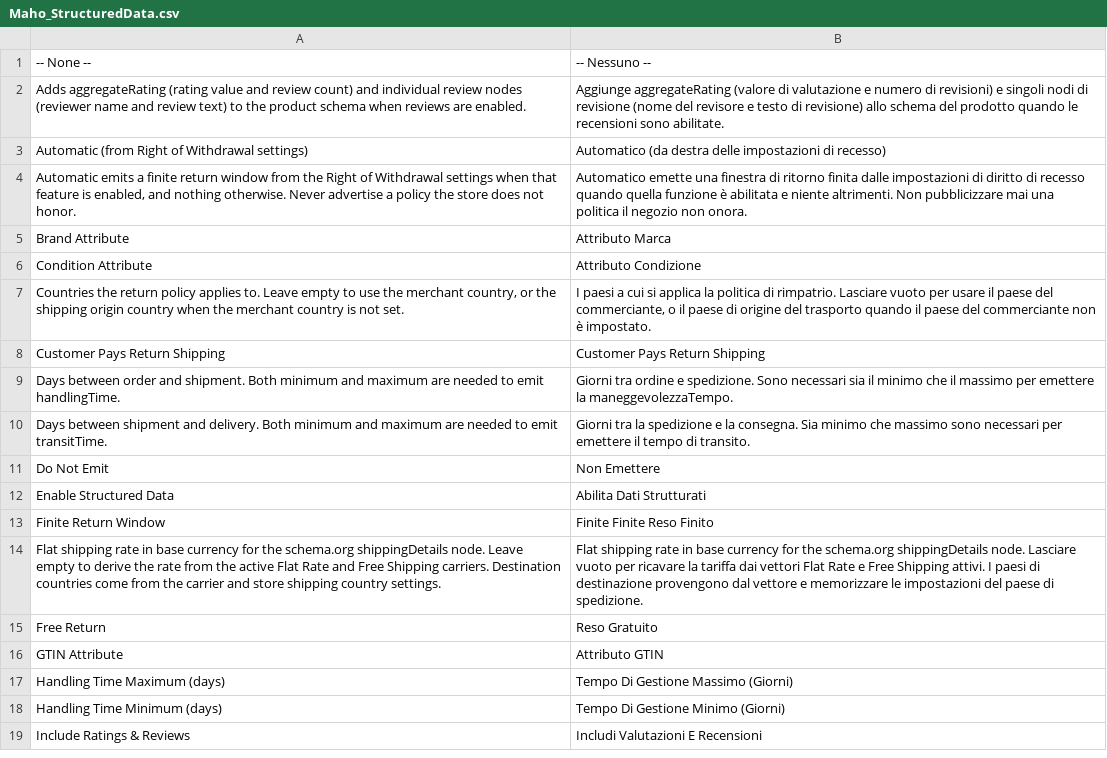
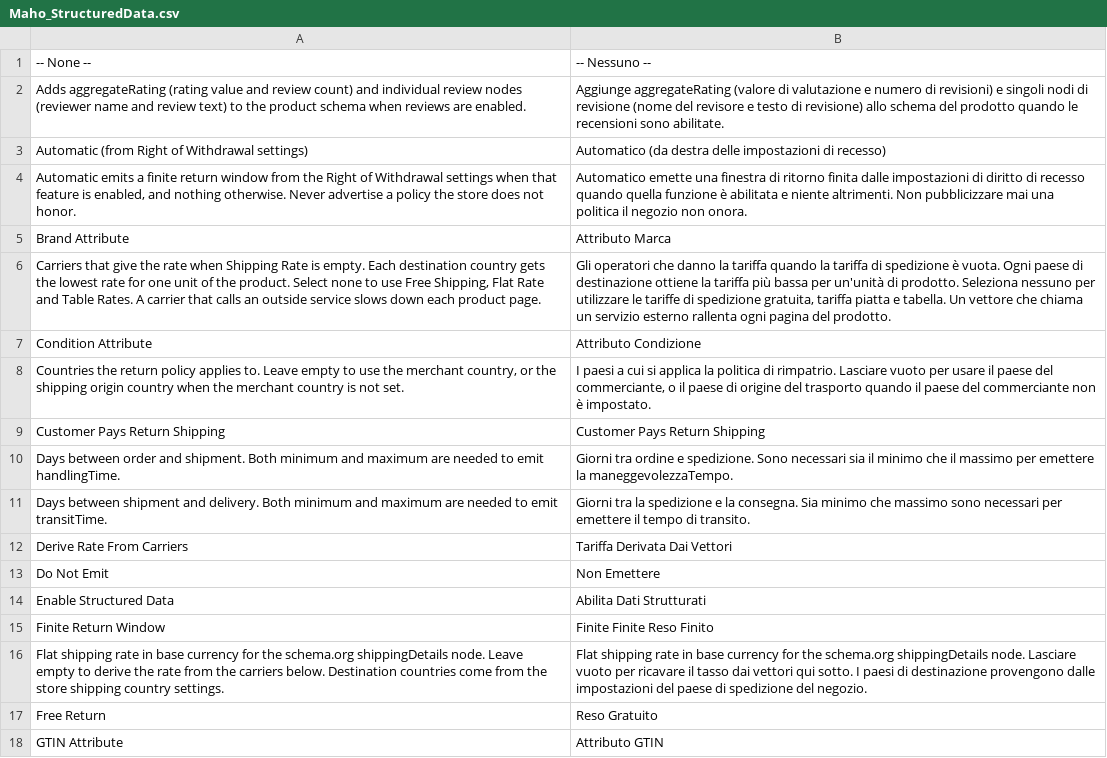
Before and after one commit to MahoCommerce/maho-language-it_IT, a CSV file: app/locale/it_IT/Maho_StructuredData.csv, drawn as a sheet; only a part is shown; the shorter side is filled out with more unchanged rows.

```diff
--- a/app/locale/it_IT/Maho_StructuredData.csv
+++ b/app/locale/it_IT/Maho_StructuredData.csv
@@ -5,2 +5,3 @@
 "Brand Attribute","Attributo Marca"
+"Carriers that give the rate when Shipping Rate is empty. Each destination country gets the lowest rate for one unit of the product. Select none to use Free Shipping, Flat Rate and Table Rates. A carrier that calls an outside service slows down each product page.","Gli operatori che danno la tariffa quando la tariffa di spedizione è vuota. Ogni paese di destinazione ottiene la tariffa più bassa per un'unità di prodotto. Seleziona nessuno per utilizzare le tariffe di spedizione gratuita, tariffa piatta e tabella. Un vettore che chiama un servizio esterno rallenta ogni pagina del prodotto."
 "Condition Attribute","Attributo Condizione"
@@ -10,2 +11,3 @@
 "Days between shipment and delivery. Both minimum and maximum are needed to emit transitTime.","Giorni tra la spedizione e la consegna. Sia minimo che massimo sono necessari per emettere il tempo di transito."
+"Derive Rate From Carriers","Tariffa Derivata Dai Vettori"
 "Do Not Emit","Non Emettere"
@@ -13,3 +15,3 @@
 "Finite Return Window","Finite Finite Reso Finito"
-"Flat shipping rate in base currency for the schema.org shippingDetails node. Leave empty to derive the rate from the active Flat Rate and Free Shipping carriers. Destination countries come from the carrier and store shipping country settings.","Flat shipping rate in base currency for the schema.org shippingDetails node. Lasciare vuoto per ricavare la tariffa dai vettori Flat Rate e Free Shipping attivi. I paesi di destinazione provengono dal vettore e memorizzare le impostazioni del paese di spedizione."
+"Flat shipping rate in base currency for the schema.org shippingDetails node. Leave empty to derive the rate from the carriers below. Destination countries come from the store shipping country settings.","Flat shipping rate in base currency for the schema.org shippingDetails node. Lasciare vuoto per ricavare il tasso dai vettori qui sotto. I paesi di destinazione provengono dalle impostazioni del paese di spedizione del negozio."
 "Free Return","Reso Gratuito"
```
Also changed, not shown: app/locale/it_IT/Mage_Adminhtml.csv, app/locale/it_IT/Mage_Core.csv, 7 other files.
